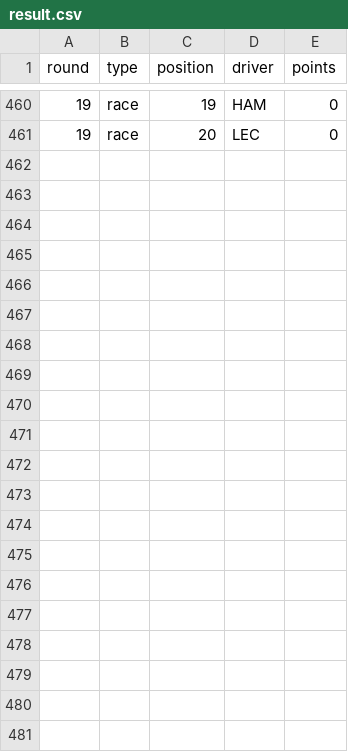
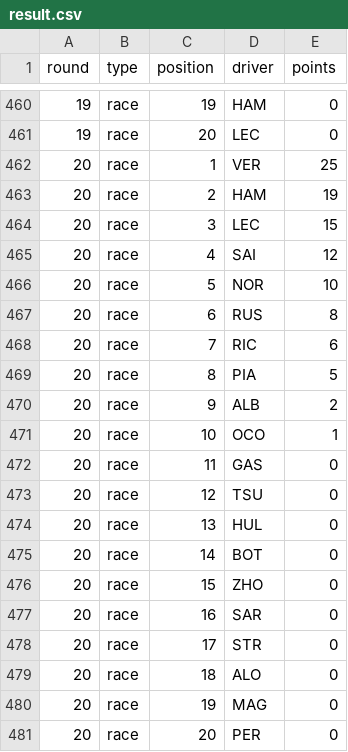
Before and after one commit to pyxel/sabin-f1, a CSV file: data/result.csv, drawn as a sheet; only a part is shown, gaps mark what is left out; the diff names each change by its address in the sheet, - before the commit and + after, or states it on an @@ line.

Commit message:
Round 20

```diff
--- a/data/result.csv
+++ b/data/result.csv
+row 462: 20 | race | 1 | VER | 25
+row 463: 20 | race | 2 | HAM | 19
+row 464: 20 | race | 3 | LEC | 15
+row 465: 20 | race | 4 | SAI | 12
+row 466: 20 | race | 5 | NOR | 10
+row 467: 20 | race | 6 | RUS | 8
+row 468: 20 | race | 7 | RIC | 6
+row 469: 20 | race | 8 | PIA | 5
+row 470: 20 | race | 9 | ALB | 2
+row 471: 20 | race | 10 | OCO | 1
+row 472: 20 | race | 11 | GAS | 0
+row 473: 20 | race | 12 | TSU | 0
+row 474: 20 | race | 13 | HUL | 0
+row 475: 20 | race | 14 | BOT | 0
+row 476: 20 | race | 15 | ZHO | 0
+row 477: 20 | race | 16 | SAR | 0
+row 478: 20 | race | 17 | STR | 0
+row 479: 20 | race | 18 | ALO | 0
+row 480: 20 | race | 19 | MAG | 0
+row 481: 20 | race | 20 | PER | 0
```
